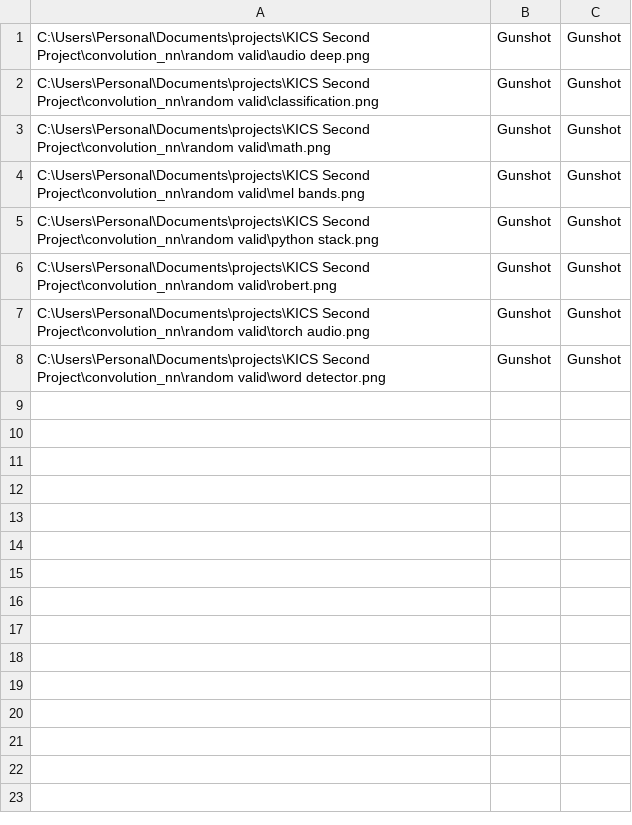
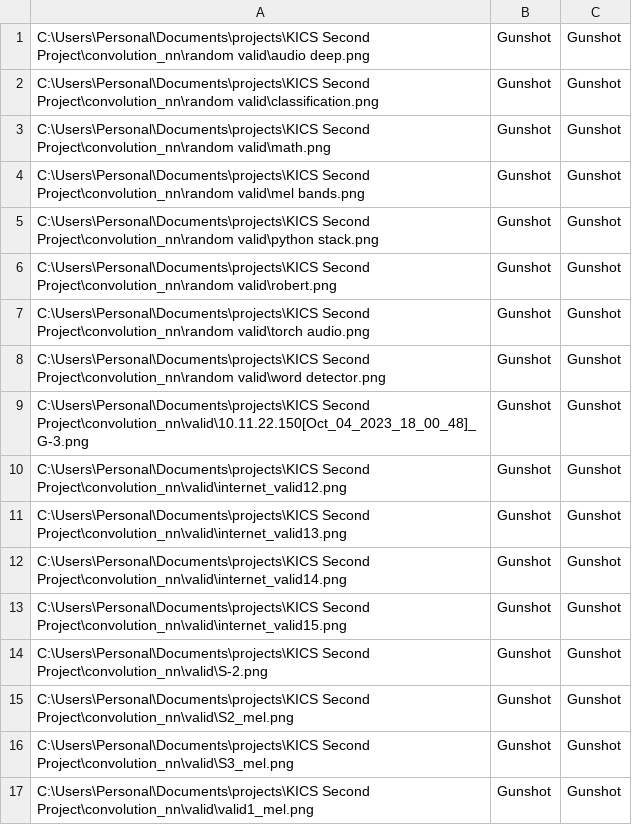
Before and after one commit to AhmedShafique313/nwn_kics_project, a CSV file: convolution_nn/new_12.csv, drawn as a sheet; the diff names each change by its address in the sheet, - before the commit and + after, or states it on an @@ line.

```diff
--- a/convolution_nn/new_12.csv
+++ b/convolution_nn/new_12.csv
+row 9: C:\Users\Personal\Documents\projects\KICS Second Project\convolution_nn\valid\10.11.22.150[Oct_04_2023_18_00_48]_G-3.png | Gunshot | Gunshot
+row 10: C:\Users\Personal\Documents\projects\KICS Second Project\convolution_nn\valid\internet_valid12.png | Gunshot | Gunshot
+row 11: C:\Users\Personal\Documents\projects\KICS Second Project\convolution_nn\valid\internet_valid13.png | Gunshot | Gunshot
+row 12: C:\Users\Personal\Documents\projects\KICS Second Project\convolution_nn\valid\internet_valid14.png | Gunshot | Gunshot
+row 13: C:\Users\Personal\Documents\projects\KICS Second Project\convolution_nn\valid\internet_valid15.png | Gunshot | Gunshot
+row 14: C:\Users\Personal\Documents\projects\KICS Second Project\convolution_nn\valid\S-2.png | Gunshot | Gunshot
+row 15: C:\Users\Personal\Documents\projects\KICS Second Project\convolution_nn\valid\S2_mel.png | Gunshot | Gunshot
+row 16: C:\Users\Personal\Documents\projects\KICS Second Project\convolution_nn\valid\S3_mel.png | Gunshot | Gunshot
+row 17: C:\Users\Personal\Documents\projects\KICS Second Project\convolution_nn\valid\valid1_mel.png | Gunshot | Gunshot
```
Also changed, not shown: 1 other file.
